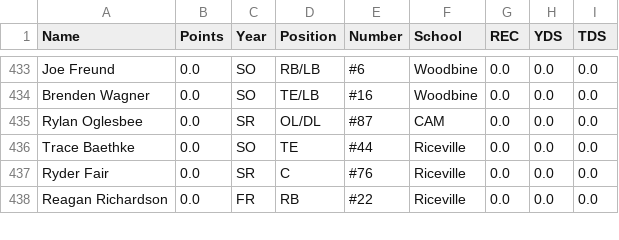
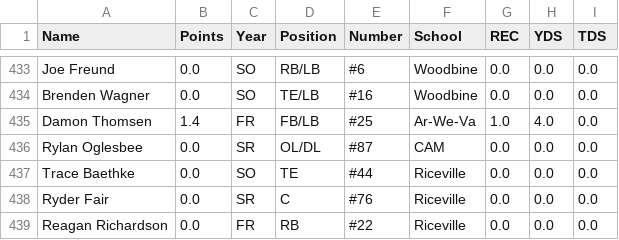
Before and after one commit to Fwiy27/8Man, a CSV file: data/Week6-receiving.csv, drawn as a sheet; only a part is shown, gaps mark what is left out.

Commit message:
Updated data

```diff
--- a/data/Week6-receiving.csv
+++ b/data/Week6-receiving.csv
@@ -434,2 +434,3 @@ Joe Freund,0.0,SO,RB/LB,#6,Woodbine,0.0,0.0,0.0
 Brenden Wagner,0.0,SO,TE/LB,#16,Woodbine,0.0,0.0,0.0
+Damon Thomsen,1.4,FR,FB/LB,#25,Ar-We-Va,1.0,4.0,0.0
 Rylan Oglesbee,0.0,SR,OL/DL,#87,CAM,0.0,0.0,0.0
```
Also changed, not shown: data/Week6-points-ps.csv, data/Week6-points.csv, 2 other files.
